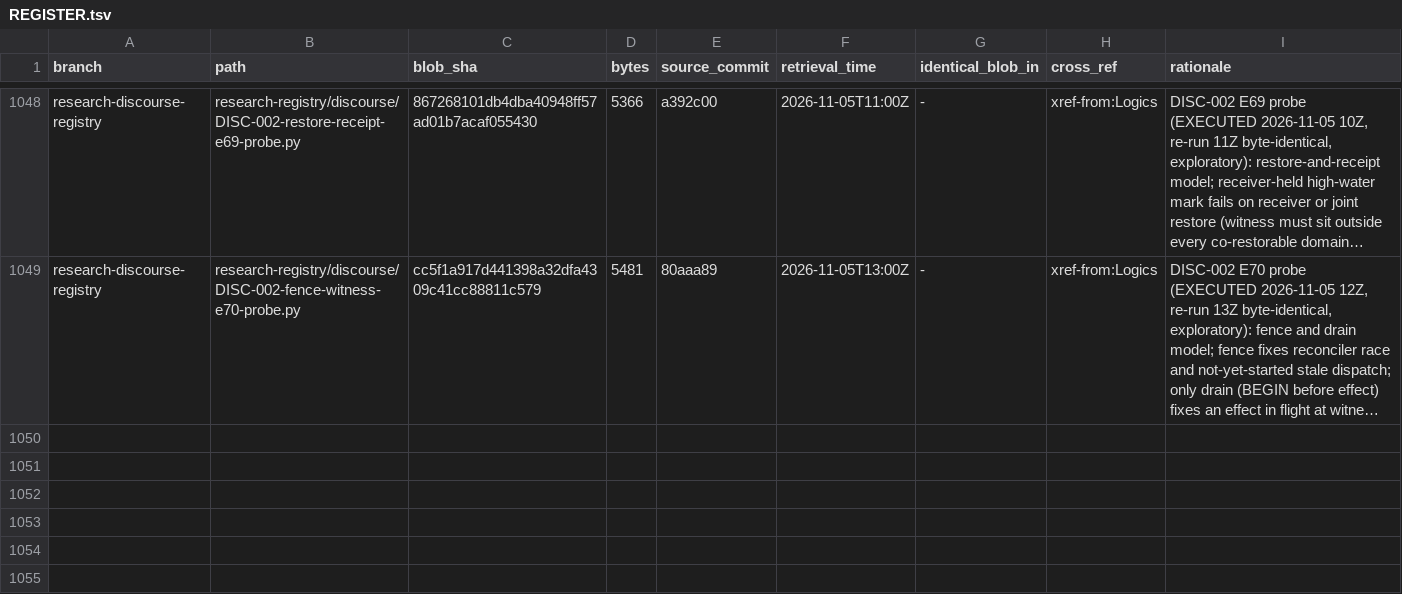
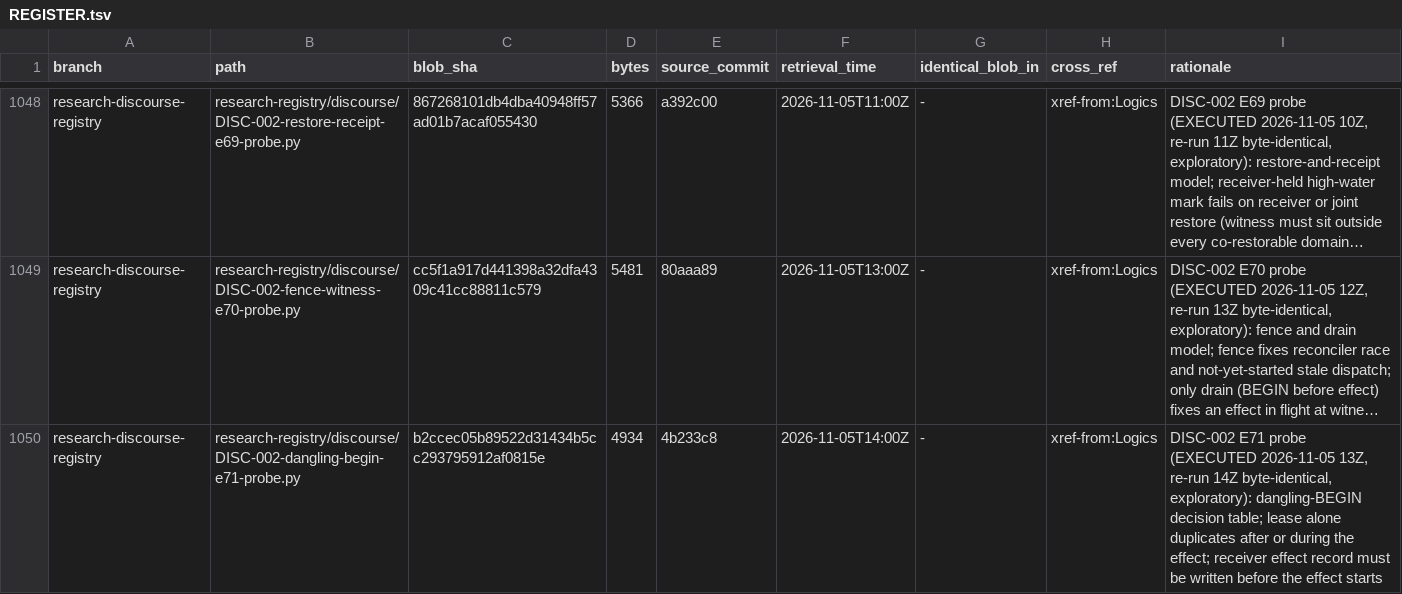
Before and after one commit to AGI144348Outlook/Echo_Green_Future, a TSV file: L2-library/Algorithms/REGISTER.tsv, drawn as a sheet; only a part is shown, gaps mark what is left out; long unchanged cells end in …; the diff names each change by its address in the sheet, - before the commit and + after, or states it on an @@ line.

```diff
--- a/L2-library/Algorithms/REGISTER.tsv
+++ b/L2-library/Algorithms/REGISTER.tsv
+row 1050: research-discourse-registry | research-registry/discourse/DISC-002-dangling-begin-e71-probe.py | b2ccec05b89522d31434b5cc293795912af0815e | 4934 | 4b233c8 | 2026-11-05T14:00Z | - | xref-from:Logics | DISC-002 E71 probe (EXECUTED 2026-11-05 13Z, re-run 14Z byte-identical, exploratory): dangling-BEGIN decision table; lease alone duplicates after or during the effect; receiver effect record must be written before the effect starts
```
Also changed, not shown: L2-library/Logics/REGISTER.tsv, 4 other files.
